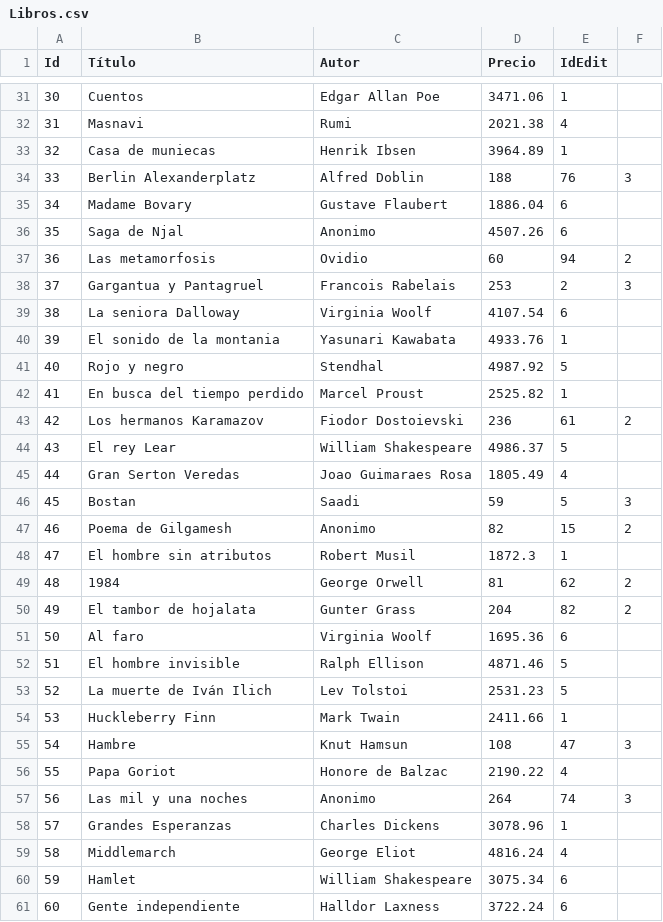
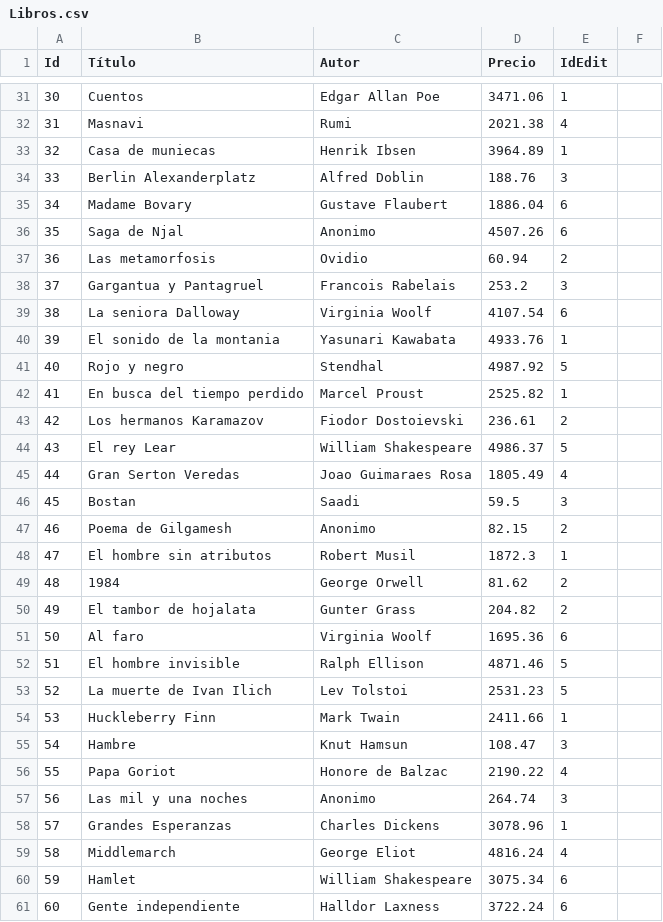
Before and after one commit to MarcosLaporte/Parciales-Laboratorio, a CSV file: Segundo Parcial Labo/Libros.csv, drawn as a sheet; only a part is shown, gaps mark what is left out; the diff covers the shown part only.

Commit message:
Mejora de Libros.csv
Cambié unos precios para que pueda aplicarse el descuento.

```diff
--- a/Segundo Parcial Labo/Libros.csv
+++ b/Segundo Parcial Labo/Libros.csv
@@ -33,7 +33,7 @@
 32,Casa de muniecas,Henrik Ibsen,3964.89,1
-33,Berlin Alexanderplatz,Alfred Doblin,188,76,3
+33,Berlin Alexanderplatz,Alfred Doblin,188.76,3
 34,Madame Bovary,Gustave Flaubert,1886.04,6
 35,Saga de Njal,Anonimo,4507.26,6
-36,Las metamorfosis,Ovidio,60,94,2
-37,Gargantua y Pantagruel,Francois Rabelais,253,2,3
+36,Las metamorfosis,Ovidio,60.94,2
+37,Gargantua y Pantagruel,Francois Rabelais,253.2,3
 38,La seniora Dalloway,Virginia Woolf,4107.54,6
@@ -42,17 +42,17 @@
 41,En busca del tiempo perdido,Marcel Proust,2525.82,1
-42,Los hermanos Karamazov,Fiodor Dostoievski,236,61,2
+42,Los hermanos Karamazov,Fiodor Dostoievski,236.61,2
 43,El rey Lear,William Shakespeare,4986.37,5
 44,Gran Serton Veredas,Joao Guimaraes Rosa,1805.49,4
-45,Bostan,Saadi,59,5,3
-46,Poema de Gilgamesh,Anonimo,82,15,2
+45,Bostan,Saadi,59.5,3
+46,Poema de Gilgamesh,Anonimo,82.15,2
 47,El hombre sin atributos,Robert Musil,1872.3,1
-48,1984,George Orwell,81,62,2
-49,El tambor de hojalata,Gunter Grass ,204,82,2
+48,1984,George Orwell,81.62,2
+49,El tambor de hojalata,Gunter Grass,204.82,2
 50,Al faro,Virginia Woolf,1695.36,6
 51,El hombre invisible,Ralph Ellison,4871.46,5
-52,La muerte de Iván Ilich,Lev Tolstoi,2531.23,5
+52,La muerte de Ivan Ilich,Lev Tolstoi,2531.23,5
 53,Huckleberry Finn,Mark Twain,2411.66,1
-54,Hambre,Knut Hamsun ,108,47,3
+54,Hambre,Knut Hamsun,108.47,3
 55,Papa Goriot,Honore de Balzac,2190.22,4
-56,Las mil y una noches,Anonimo,264,74,3
+56,Las mil y una noches,Anonimo,264.74,3
 57,Grandes Esperanzas,Charles Dickens,3078.96,1
```
Also changed, not shown: 83 edited cells elsewhere in this file.
